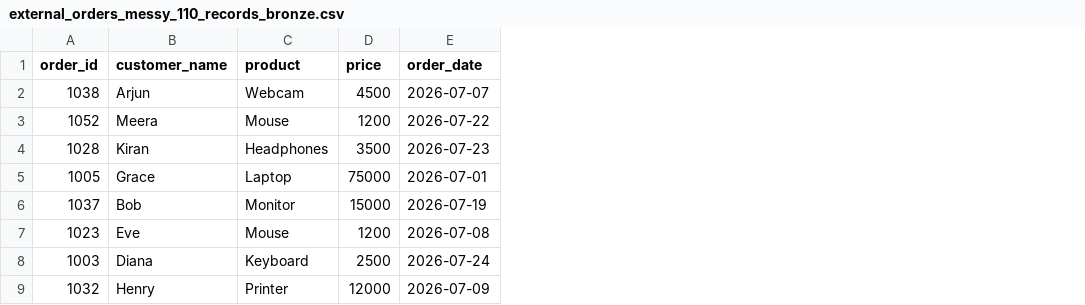
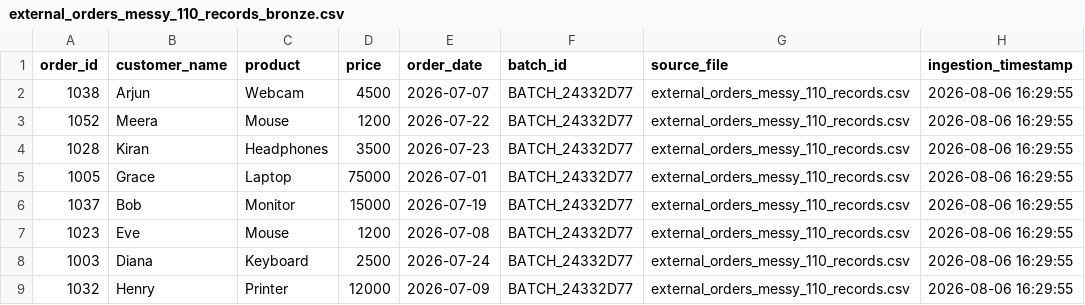
Before and after one commit to Bhanu73120/retail-data-engineering-platform, a CSV file: data/bronze/external_orders_messy_110_records_bronze.csv, drawn as a sheet; only a part is shown; the diff names each change by its address in the sheet, - before the commit and + after, or states it on an @@ line.

Commit message:
Complete Retail Data Engineering Platform with Airflow, MySQL, Power BI, documentation, and SQL artifacts

```diff
--- a/data/bronze/external_orders_messy_110_records_bronze.csv
+++ b/data/bronze/external_orders_messy_110_records_bronze.csv
+column F (batch_id), rows 2-9: all BATCH_24332D77
+column G (source_file), rows 2-9: all external_orders_messy_110_records.csv
+column H (ingestion_timestamp), rows 2-9: all 2026-08-06 16:29:55
```
Also changed, not shown: data/silver/external_orders_messy_110_records_silver.csv, 37 other files.
